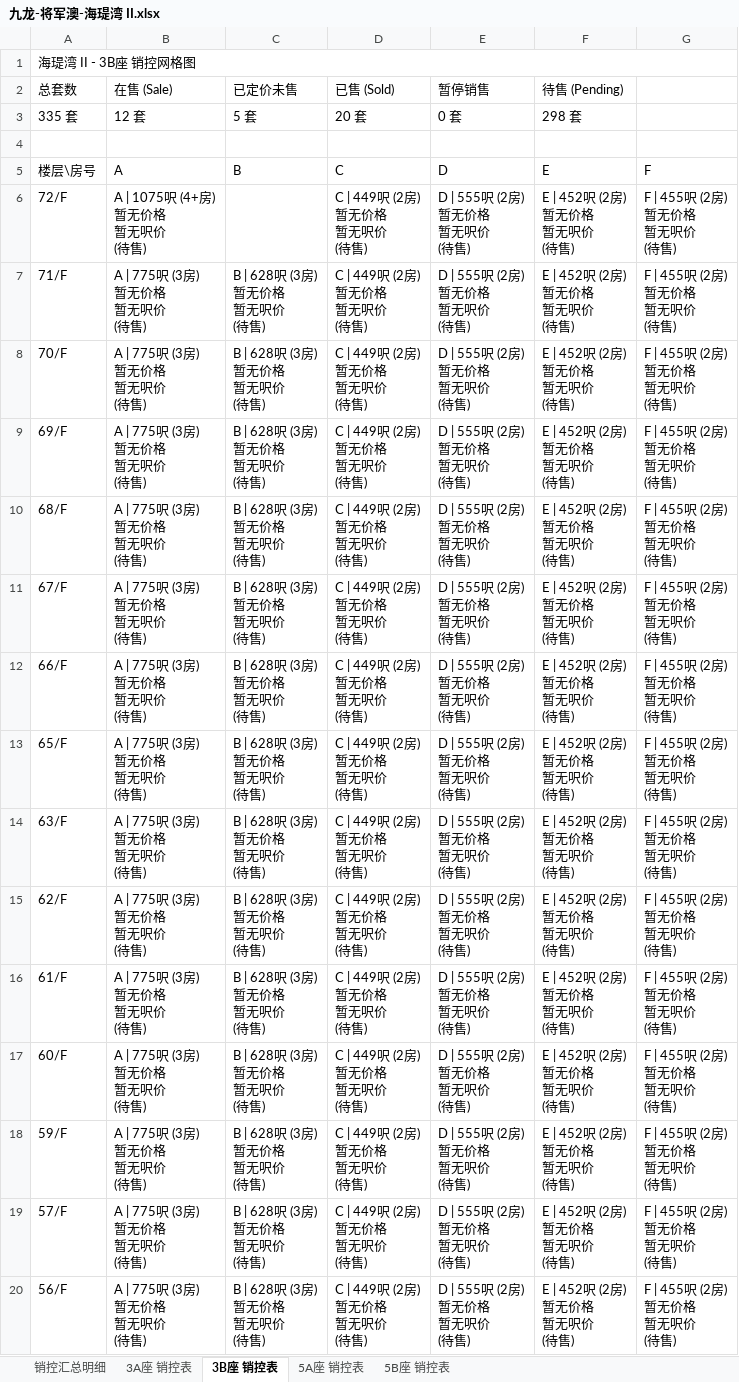
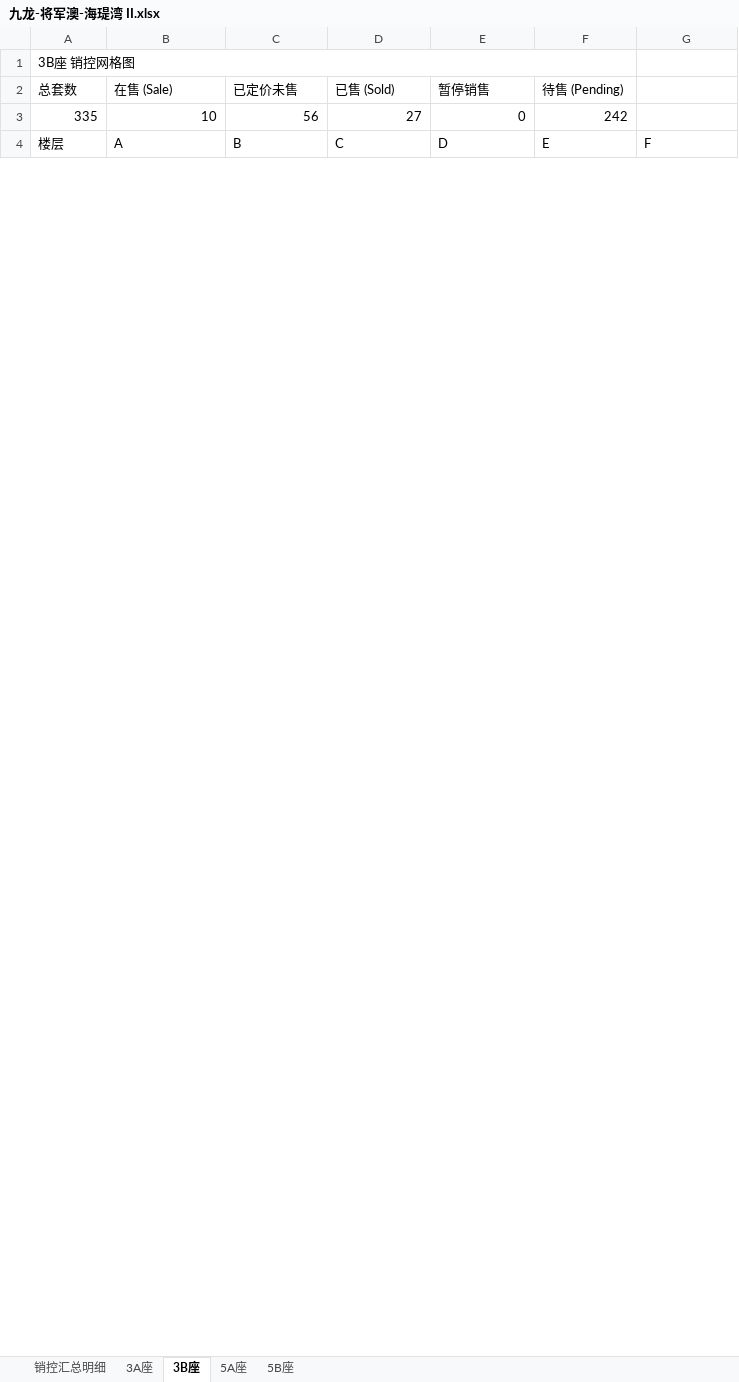
Before and after one commit to neil-studio/hk, an Excel workbook: files/九龙-将军澳-海瑅湾 II.xlsx, sheet 3B座, drawn as a sheet; only a part is shown; values as stored, in another font and other column widths than the file's, no cell formats; removed rows and columns are numbered as before the commit, all else as after; ↵ is a line break in a cell; the diff covers the shown part only; the diff names each change by its address in the sheet, - before the commit and + after, or states it on an @@ line.

```diff
--- a/files/九龙-将军澳-海瑅湾 II.xlsx (sheet 3B座)
+++ b/files/九龙-将军澳-海瑅湾 II.xlsx (sheet 3B座)
-sheet tab: 3A座 销控表
+sheet tab: 3A座
-sheet tab: 3B座 销控表
+sheet tab: 3B座
-sheet tab: 5A座 销控表
+sheet tab: 5A座
-sheet tab: 5B座 销控表
+sheet tab: 5B座
-A1 (总套数): 海瑅湾 II - 3B座 销控网格图
+A1 (总套数): 3B座 销控网格图
-A1:G1 merged
+A1:F1 merged
-row 3: 335 套 | 12 套 | 5 套 | 20 套 | 0 套 | 298 套
-row 3: (empty)
+row 3: 335 | 10 | 56 | 27 | 0 | 242
-A4 (总套数): 楼层\房号
+A4 (总套数): 楼层
-row 6: 72/F | A | 1075呎 (4+房) ↵ 暂无价格 ↵ 暂无呎价 ↵ (待售) |  | C | 449呎 (2房) ↵ 暂无价格 ↵ 暂无呎价 ↵ (待售) | D | 555呎 (2房) ↵ 暂无价格 ↵ 暂无呎价 ↵ (待售) | E | 452呎 (2房) ↵ 暂无价格 ↵ 暂无呎价 ↵ (待售) | F | 455呎 (2房) ↵ 暂无价格 ↵ 暂无呎价 ↵ (待售)
-row 7: 71/F | A | 775呎 (3房) ↵ 暂无价格 ↵ 暂无呎价 ↵ (待售) | B | 628呎 (3房) ↵ 暂无价格 ↵ 暂无呎价 ↵ (待售) | C | 449呎 (2房) ↵ 暂无价格 ↵ 暂无呎价 ↵ (待售) | D | 555呎 (2房) ↵ 暂无价格 ↵ 暂无呎价 ↵ (待售) | E | 452呎 (2房) ↵ 暂无价格 ↵ 暂无呎价 ↵ (待售) | F | 455呎 (2房) ↵ 暂无价格 ↵ 暂无呎价 ↵ (待售)
-row 8: 70/F | A | 775呎 (3房) ↵ 暂无价格 ↵ 暂无呎价 ↵ (待售) | B | 628呎 (3房) ↵ 暂无价格 ↵ 暂无呎价 ↵ (待售) | C | 449呎 (2房) ↵ 暂无价格 ↵ 暂无呎价 ↵ (待售) | D | 555呎 (2房) ↵ 暂无价格 ↵ 暂无呎价 ↵ (待售) | E | 452呎 (2房) ↵ 暂无价格 ↵ 暂无呎价 ↵ (待售) | F | 455呎 (2房) ↵ 暂无价格 ↵ 暂无呎价 ↵ (待售)
-row 9: 69/F | A | 775呎 (3房) ↵ 暂无价格 ↵ 暂无呎价 ↵ (待售) | B | 628呎 (3房) ↵ 暂无价格 ↵ 暂无呎价 ↵ (待售) | C | 449呎 (2房) ↵ 暂无价格 ↵ 暂无呎价 ↵ (待售) | D | 555呎 (2房) ↵ 暂无价格 ↵ 暂无呎价 ↵ (待售) | E | 452呎 (2房) ↵ 暂无价格 ↵ 暂无呎价 ↵ (待售) | F | 455呎 (2房) ↵ 暂无价格 ↵ 暂无呎价 ↵ (待售)
-row 10: 68/F | A | 775呎 (3房) ↵ 暂无价格 ↵ 暂无呎价 ↵ (待售) | B | 628呎 (3房) ↵ 暂无价格 ↵ 暂无呎价 ↵ (待售) | C | 449呎 (2房) ↵ 暂无价格 ↵ 暂无呎价 ↵ (待售) | D | 555呎 (2房) ↵ 暂无价格 ↵ 暂无呎价 ↵ (待售) | E | 452呎 (2房) ↵ 暂无价格 ↵ 暂无呎价 ↵ (待售) | F | 455呎 (2房) ↵ 暂无价格 ↵ 暂无呎价 ↵ (待售)
-row 11: 67/F | A | 775呎 (3房) ↵ 暂无价格 ↵ 暂无呎价 ↵ (待售) | B | 628呎 (3房) ↵ 暂无价格 ↵ 暂无呎价 ↵ (待售) | C | 449呎 (2房) ↵ 暂无价格 ↵ 暂无呎价 ↵ (待售) | D | 555呎 (2房) ↵ 暂无价格 ↵ 暂无呎价 ↵ (待售) | E | 452呎 (2房) ↵ 暂无价格 ↵ 暂无呎价 ↵ (待售) | F | 455呎 (2房) ↵ 暂无价格 ↵ 暂无呎价 ↵ (待售)
-row 12: 66/F | A | 775呎 (3房) ↵ 暂无价格 ↵ 暂无呎价 ↵ (待售) | B | 628呎 (3房) ↵ 暂无价格 ↵ 暂无呎价 ↵ (待售) | C | 449呎 (2房) ↵ 暂无价格 ↵ 暂无呎价 ↵ (待售) | D | 555呎 (2房) ↵ 暂无价格 ↵ 暂无呎价 ↵ (待售) | E | 452呎 (2房) ↵ 暂无价格 ↵ 暂无呎价 ↵ (待售) | F | 455呎 (2房) ↵ 暂无价格 ↵ 暂无呎价 ↵ (待售)
-row 13: 65/F | A | 775呎 (3房) ↵ 暂无价格 ↵ 暂无呎价 ↵ (待售) | B | 628呎 (3房) ↵ 暂无价格 ↵ 暂无呎价 ↵ (待售) | C | 449呎 (2房) ↵ 暂无价格 ↵ 暂无呎价 ↵ (待售) | D | 555呎 (2房) ↵ 暂无价格 ↵ 暂无呎价 ↵ (待售) | E | 452呎 (2房) ↵ 暂无价格 ↵ 暂无呎价 ↵ (待售) | F | 455呎 (2房) ↵ 暂无价格 ↵ 暂无呎价 ↵ (待售)
-row 14: 63/F | A | 775呎 (3房) ↵ 暂无价格 ↵ 暂无呎价 ↵ (待售) | B | 628呎 (3房) ↵ 暂无价格 ↵ 暂无呎价 ↵ (待售) | C | 449呎 (2房) ↵ 暂无价格 ↵ 暂无呎价 ↵ (待售) | D | 555呎 (2房) ↵ 暂无价格 ↵ 暂无呎价 ↵ (待售) | E | 452呎 (2房) ↵ 暂无价格 ↵ 暂无呎价 ↵ (待售) | F | 455呎 (2房) ↵ 暂无价格 ↵ 暂无呎价 ↵ (待售)
-row 15: 62/F | A | 775呎 (3房) ↵ 暂无价格 ↵ 暂无呎价 ↵ (待售) | B | 628呎 (3房) ↵ 暂无价格 ↵ 暂无呎价 ↵ (待售) | C | 449呎 (2房) ↵ 暂无价格 ↵ 暂无呎价 ↵ (待售) | D | 555呎 (2房) ↵ 暂无价格 ↵ 暂无呎价 ↵ (待售) | E | 452呎 (2房) ↵ 暂无价格 ↵ 暂无呎价 ↵ (待售) | F | 455呎 (2房) ↵ 暂无价格 ↵ 暂无呎价 ↵ (待售)
-row 16: 61/F | A | 775呎 (3房) ↵ 暂无价格 ↵ 暂无呎价 ↵ (待售) | B | 628呎 (3房) ↵ 暂无价格 ↵ 暂无呎价 ↵ (待售) | C | 449呎 (2房) ↵ 暂无价格 ↵ 暂无呎价 ↵ (待售) | D | 555呎 (2房) ↵ 暂无价格 ↵ 暂无呎价 ↵ (待售) | E | 452呎 (2房) ↵ 暂无价格 ↵ 暂无呎价 ↵ (待售) | F | 455呎 (2房) ↵ 暂无价格 ↵ 暂无呎价 ↵ (待售)
-row 17: 60/F | A | 775呎 (3房) ↵ 暂无价格 ↵ 暂无呎价 ↵ (待售) | B | 628呎 (3房) ↵ 暂无价格 ↵ 暂无呎价 ↵ (待售) | C | 449呎 (2房) ↵ 暂无价格 ↵ 暂无呎价 ↵ (待售) | D | 555呎 (2房) ↵ 暂无价格 ↵ 暂无呎价 ↵ (待售) | E | 452呎 (2房) ↵ 暂无价格 ↵ 暂无呎价 ↵ (待售) | F | 455呎 (2房) ↵ 暂无价格 ↵ 暂无呎价 ↵ (待售)
-row 18: 59/F | A | 775呎 (3房) ↵ 暂无价格 ↵ 暂无呎价 ↵ (待售) | B | 628呎 (3房) ↵ 暂无价格 ↵ 暂无呎价 ↵ (待售) | C | 449呎 (2房) ↵ 暂无价格 ↵ 暂无呎价 ↵ (待售) | D | 555呎 (2房) ↵ 暂无价格 ↵ 暂无呎价 ↵ (待售) | E | 452呎 (2房) ↵ 暂无价格 ↵ 暂无呎价 ↵ (待售) | F | 455呎 (2房) ↵ 暂无价格 ↵ 暂无呎价 ↵ (待售)
-row 19: 57/F | A | 775呎 (3房) ↵ 暂无价格 ↵ 暂无呎价 ↵ (待售) | B | 628呎 (3房) ↵ 暂无价格 ↵ 暂无呎价 ↵ (待售) | C | 449呎 (2房) ↵ 暂无价格 ↵ 暂无呎价 ↵ (待售) | D | 555呎 (2房) ↵ 暂无价格 ↵ 暂无呎价 ↵ (待售) | E | 452呎 (2房) ↵ 暂无价格 ↵ 暂无呎价 ↵ (待售) | F | 455呎 (2房) ↵ 暂无价格 ↵ 暂无呎价 ↵ (待售)
-row 20: 56/F | A | 775呎 (3房) ↵ 暂无价格 ↵ 暂无呎价 ↵ (待售) | B | 628呎 (3房) ↵ 暂无价格 ↵ 暂无呎价 ↵ (待售) | C | 449呎 (2房) ↵ 暂无价格 ↵ 暂无呎价 ↵ (待售) | D | 555呎 (2房) ↵ 暂无价格 ↵ 暂无呎价 ↵ (待售) | E | 452呎 (2房) ↵ 暂无价格 ↵ 暂无呎价 ↵ (待售) | F | 455呎 (2房) ↵ 暂无价格 ↵ 暂无呎价 ↵ (待售)
```
Also changed, not shown: 56 added rows and 41 removed rows elsewhere in this sheet, sheet 销控汇总明细, sheet 3A座, sheet 5B座, sheet 5A座, cell formats, files/九龙-将军澳-海瑅湾 I.xlsx, web/files/九龙-将军澳-海瑅湾 I.xlsx, 9 other files.
